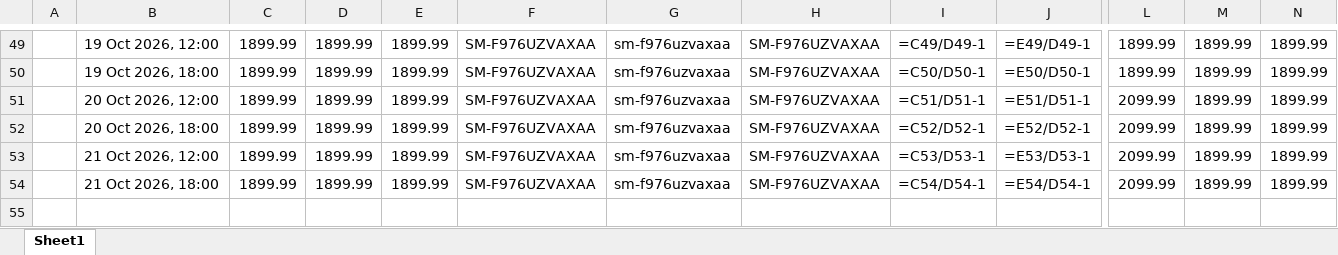
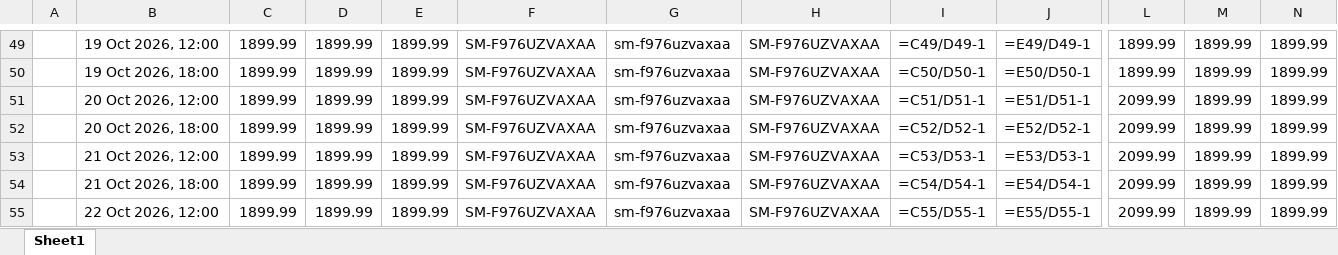
Before and after one commit to rathi-eucloid/new-request, an Excel workbook: outputs/results.xlsx, sheet Sheet1, drawn as a sheet; only a part is shown, gaps mark what is left out; values as stored, in another font and other column widths than the file's, no borders; formulas without a stored value are shown as written; rows hold the shown columns only; the diff names each change by its address in the sheet, - before the commit and + after, or states it on an @@ line.

```diff
--- a/outputs/results.xlsx (sheet Sheet1)
+++ b/outputs/results.xlsx (sheet Sheet1)
+row 55:  | 22 Oct 2026, 12:00 | 1899.99 | 1899.99 | 1899.99 | SM-F976UZVAXAA | sm-f976uzvaxaa | SM-F976UZVAXAA | =C55/D55-1 | =E55/D55-1 | 2099.99 | 1899.99 | 1899.99
```
Also changed, not shown: 30 other files.
